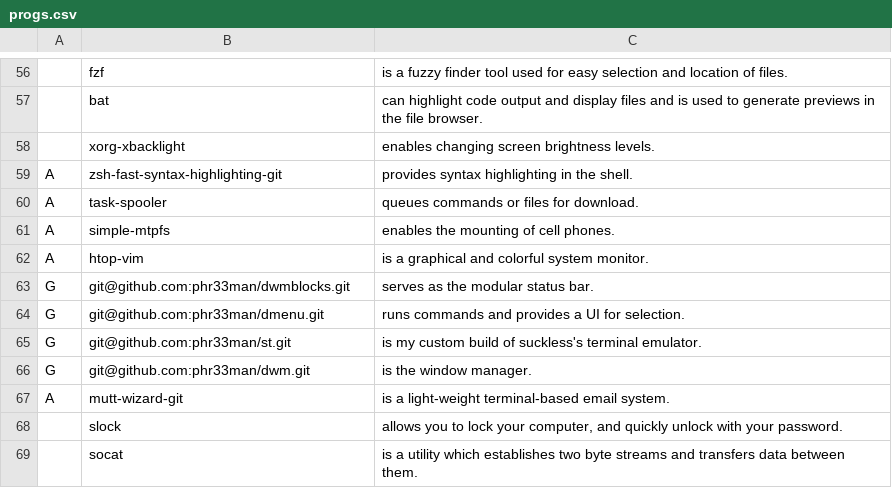
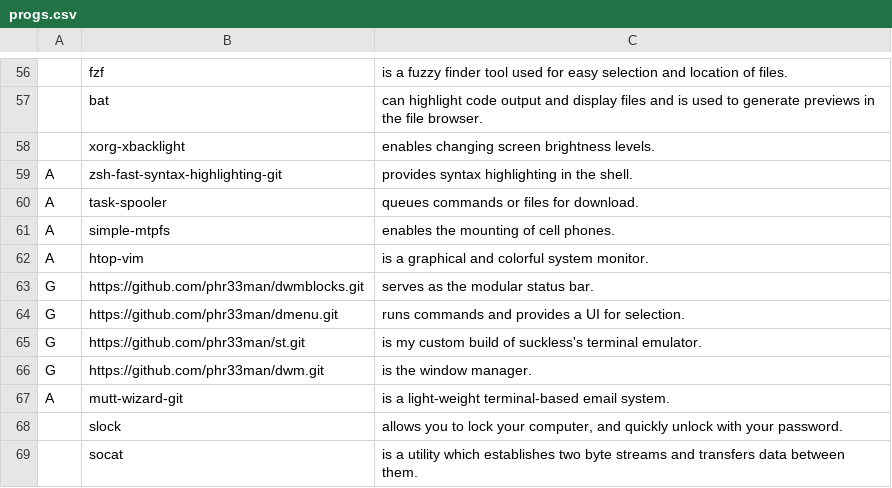
Before and after one commit to phr33man/bs, a CSV file: static/progs.csv, drawn as a sheet; only a part is shown, gaps mark what is left out.

Commit message:
bs

```diff
--- a/static/progs.csv
+++ b/static/progs.csv
@@ -62,6 +62,6 @@ A,simple-mtpfs,"enables the mounting of cell phones."
 A,htop-vim,"is a graphical and colorful system monitor."
-G,git@github.com:phr33man/dwmblocks.git,"serves as the modular status bar."
-G,git@github.com:phr33man/dmenu.git,"runs commands and provides a UI for selection."
-G,git@github.com:phr33man/st.git,"is my custom build of suckless's terminal emulator."
-G,git@github.com:phr33man/dwm.git,"is the window manager."
+G,https://github.com/phr33man/dwmblocks.git,"serves as the modular status bar."
+G,https://github.com/phr33man/dmenu.git,"runs commands and provides a UI for selection."
+G,https://github.com/phr33man/st.git,"is my custom build of suckless's terminal emulator."
+G,https://github.com/phr33man/dwm.git,"is the window manager."
 A,mutt-wizard-git,"is a light-weight terminal-based email system."
```
